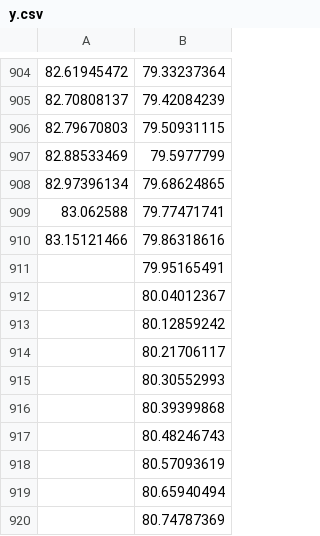
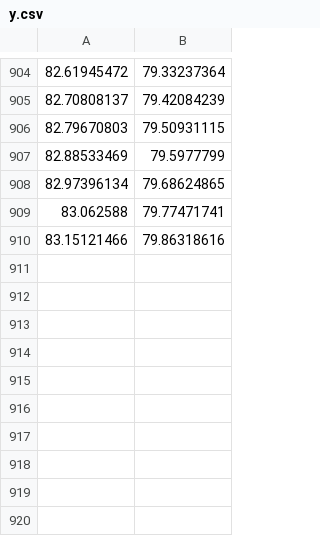
Before and after one commit to inhagigacha/Phase1_Team2, a CSV file: src/new_gigacha/scripts/map/sd_simul/y.csv, drawn as a sheet; only a part is shown, gaps mark what is left out; the diff names each change by its address in the sheet, - before the commit and + after, or states it on an @@ line.

```diff
--- a/src/new_gigacha/scripts/map/sd_simul/y.csv
+++ b/src/new_gigacha/scripts/map/sd_simul/y.csv
-row 911:  | 79.95165491
-row 912:  | 80.04012367
-row 913:  | 80.12859242
-row 914:  | 80.21706117
-row 915:  | 80.30552993
-row 916:  | 80.39399868
-row 917:  | 80.48246743
-row 918:  | 80.57093619
-row 919:  | 80.65940494
-row 920:  | 80.74787369
```
Also changed, not shown: 1 other file.
